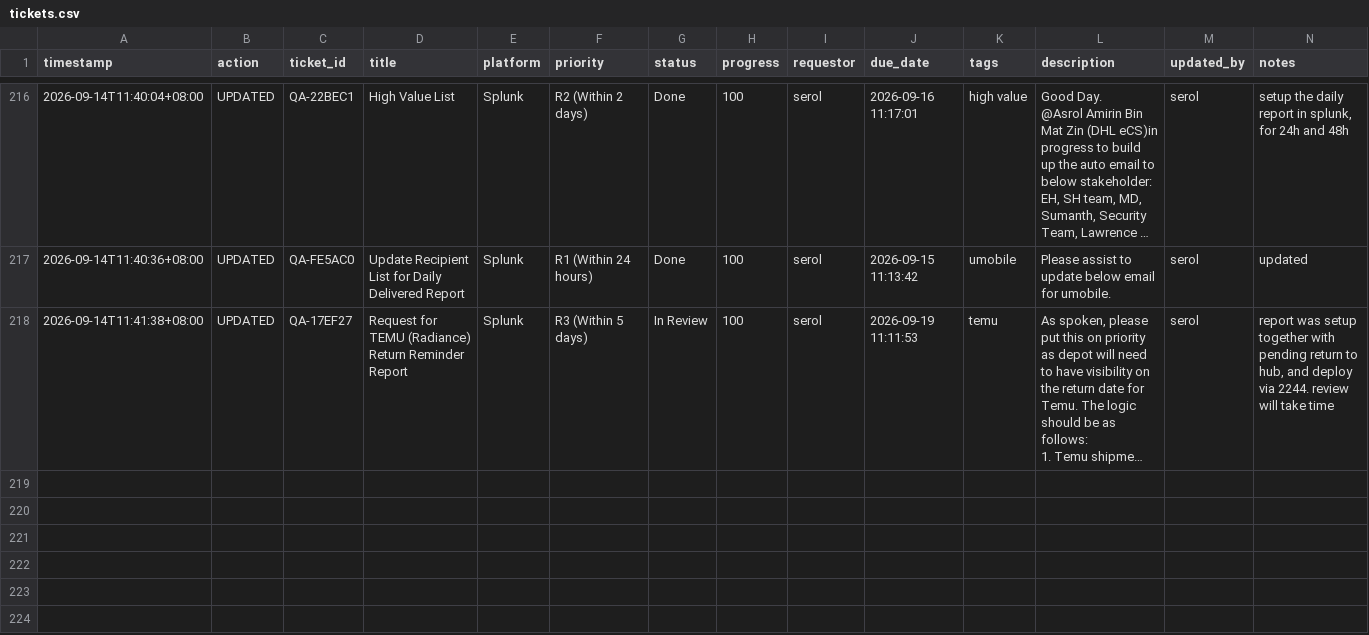
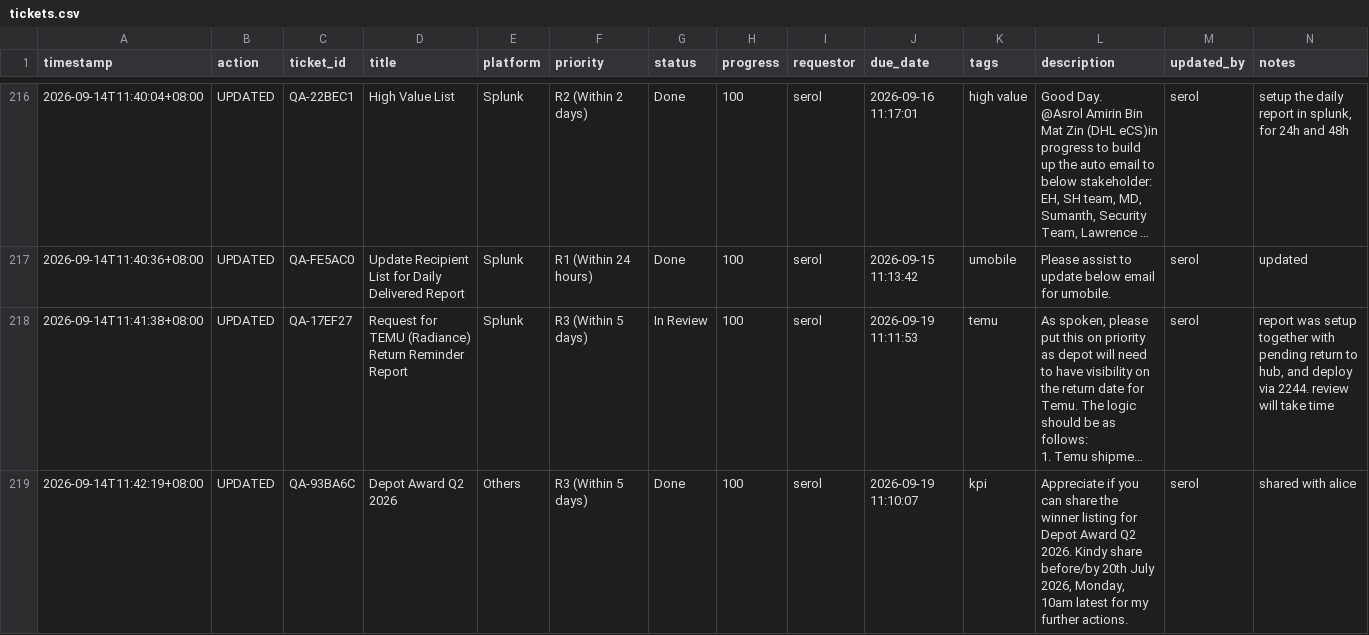
Before and after one commit to serol13/MY_opsX, a CSV file: tickets.csv, drawn as a sheet; only a part is shown, gaps mark what is left out; long unchanged cells end in …; rows hold the shown columns only; the diff names each change by its address in the sheet, - before the commit and + after, or states it on an @@ line.

Commit message:
[UPDATED] QA-93BA6C by serol — 2026-09-14T11:42

```diff
--- a/tickets.csv
+++ b/tickets.csv
+row 219: 2026-09-14T11:42:19+08:00 | UPDATED | QA-93BA6C | Depot Award Q2 2026 | Others | R3 (Within 5 days) | Done | 100 | serol | 2026-09-19 11:10:07 | kpi | Appreciate if you can share the winner listing for Depot Award Q2 2026. Kindy share before/by 20th July 2026, Monday, 10am latest for my further actions. | serol | shared with alice
```
